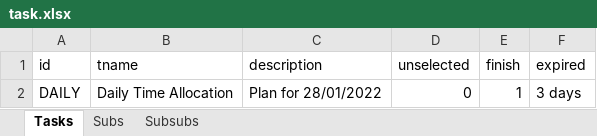
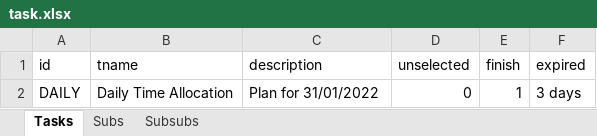
Before and after one commit to thinhhoang95/pay-me, an Excel workbook: task.xlsx, sheet Tasks, drawn as a sheet; values as stored, in another font and other column widths than the file's, no borders; the diff names each change by its address in the sheet, - before the commit and + after, or states it on an @@ line.

```diff
--- a/task.xlsx (sheet Tasks)
+++ b/task.xlsx (sheet Tasks)
-C2 (description): Plan for 28/01/2022
+C2 (description): Plan for 31/01/2022
```
Also changed, not shown: sheet Subs, sheet Subsubs, 5 other files.
